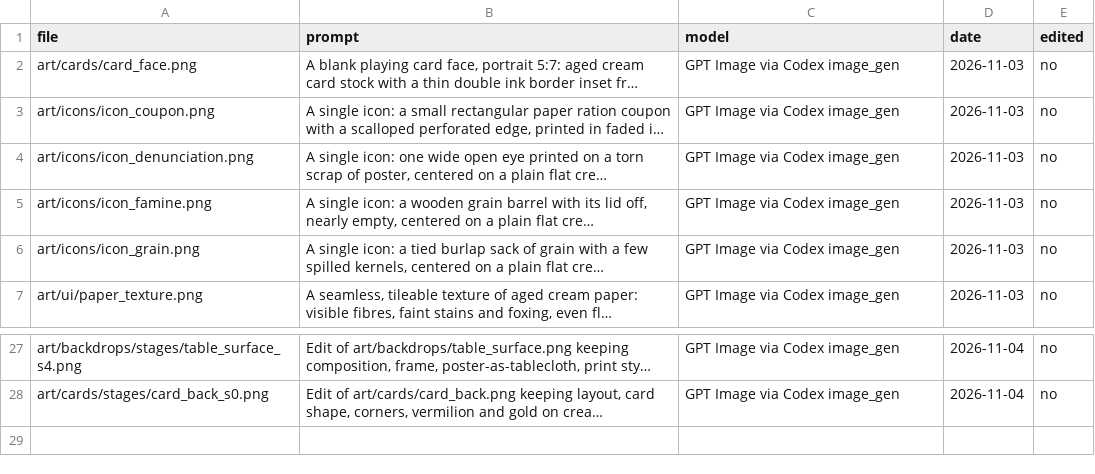
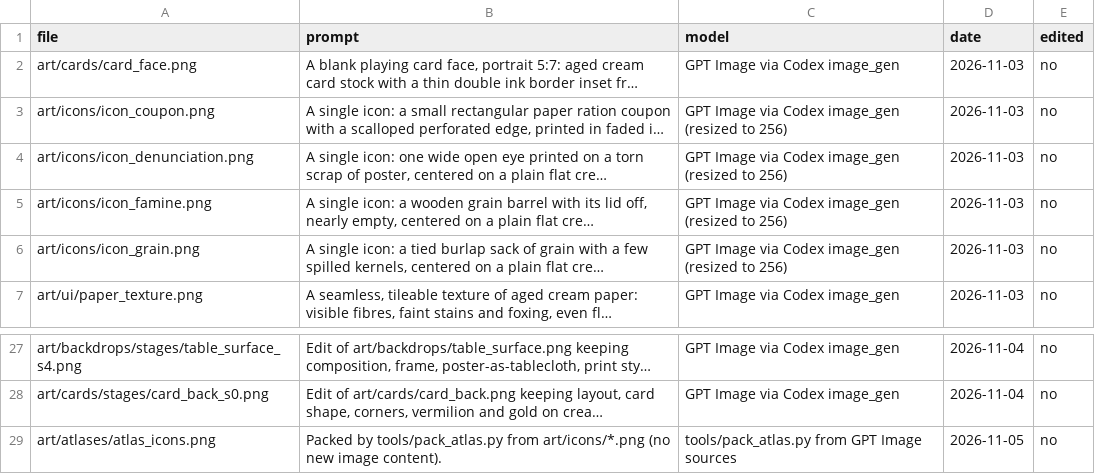
Before and after one commit to georgejieh/Commons, a CSV file: art/sources/manifest.csv, drawn as a sheet; only a part is shown, gaps mark what is left out; long unchanged cells end in …; the diff names each change by its address in the sheet, - before the commit and + after, or states it on an @@ line.

```diff
--- a/art/sources/manifest.csv
+++ b/art/sources/manifest.csv
-C3:C6 (model): GPT Image via Codex image_gen
+C3:C6 (model): GPT Image via Codex image_gen (resized to 256)
+row 29: art/atlases/atlas_icons.png | Packed by tools/pack_atlas.py from art/icons/*.png (no new image content). | tools/pack_atlas.py from GPT Image sources | 2026-11-05 | no
```
Also changed, not shown: 29 other files.
